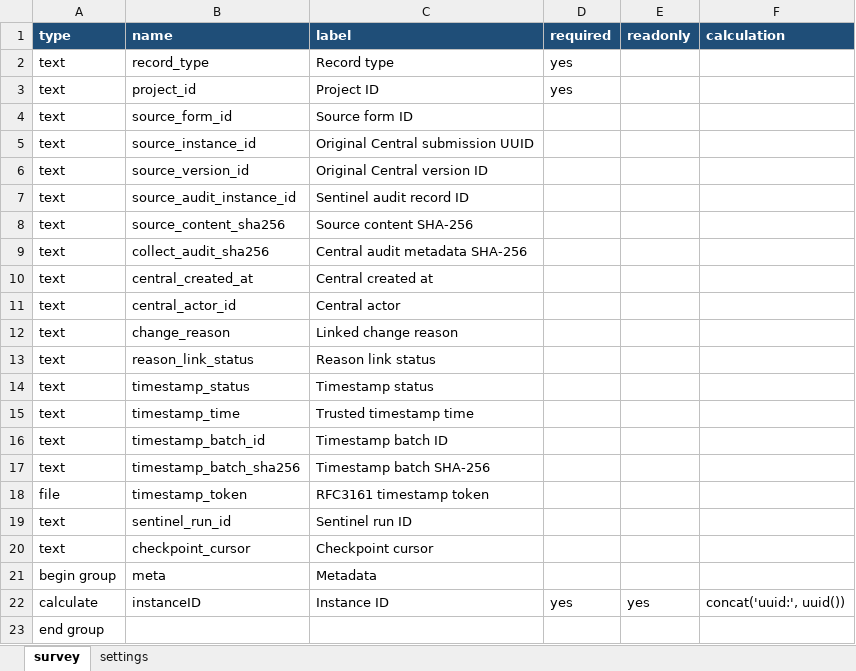
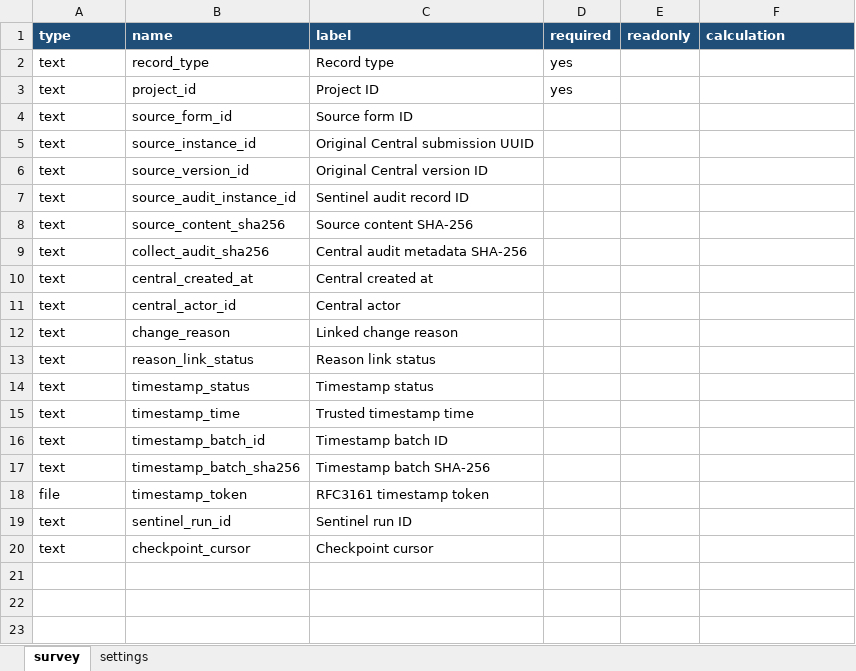
Before and after one commit to chrissyhroberts/Sentinel, an Excel workbook: docs/sentinel_project_audit_v2.xlsx, sheet survey, drawn as a sheet; values as stored, in another font and other column widths than the file's, no borders; the diff names each change by its address in the sheet, - before the commit and + after, or states it on an @@ line.

Commit message:
Fix reserved metadata name in audit XLSForm

```diff
--- a/docs/sentinel_project_audit_v2.xlsx (sheet survey)
+++ b/docs/sentinel_project_audit_v2.xlsx (sheet survey)
-row 21: begin group | meta | Metadata
-row 22: calculate | instanceID | Instance ID | yes | yes | concat('uuid:', uuid())
-row 23: end group
```
